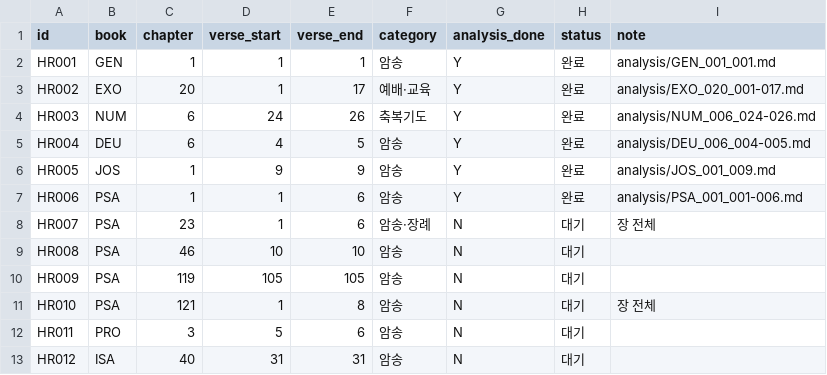
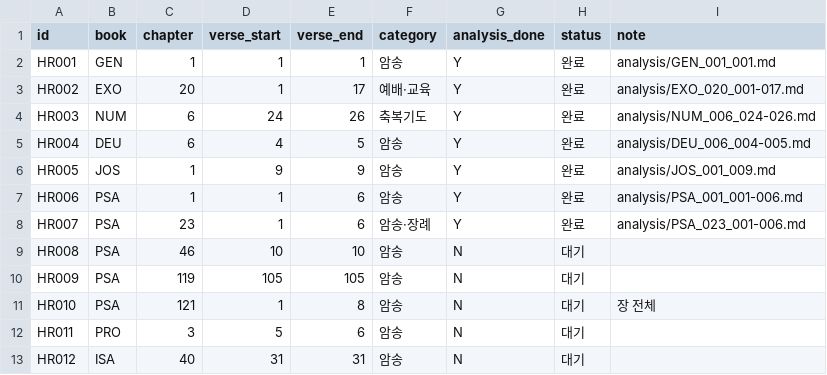
Before and after one commit to FromJeju/bible_bsb2skv, a CSV file: high_risk_verses.csv, drawn as a sheet; only a part is shown.

```diff
--- a/high_risk_verses.csv
+++ b/high_risk_verses.csv
@@ -7,3 +7,3 @@ HR005,JOS,1,9,9,암송,Y,완료,analysis/JOS_001_009.md
 HR006,PSA,1,1,6,암송,Y,완료,analysis/PSA_001_001-006.md
-HR007,PSA,23,1,6,암송·장례,N,대기,장 전체
+HR007,PSA,23,1,6,암송·장례,Y,완료,analysis/PSA_023_001-006.md
 HR008,PSA,46,10,10,암송,N,대기,
```
Also changed, not shown: 3 other files.
